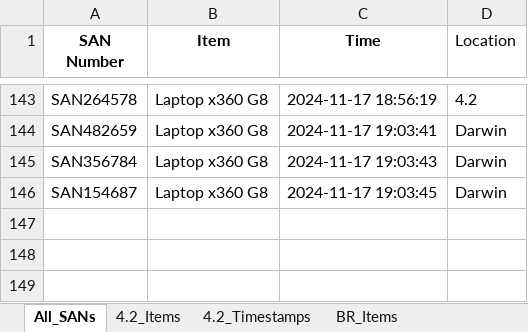
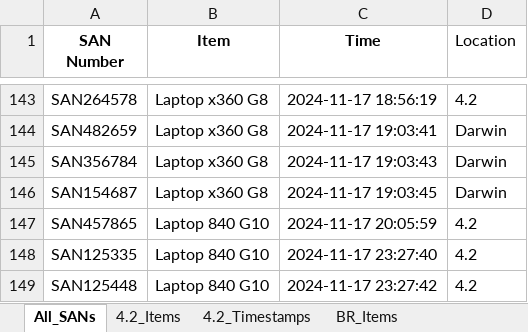
Before and after one commit to m4cd4r4/Assets_App_WA_Region, an Excel workbook: EUC_Perth_Assets.xlsx, sheet All_SANs, drawn as a sheet; only a part is shown, gaps mark what is left out; values as stored, in another font and other column widths than the file's, no borders; the diff names each change by its address in the sheet, - before the commit and + after, or states it on an @@ line.

```diff
--- a/EUC_Perth_Assets.xlsx (sheet All_SANs)
+++ b/EUC_Perth_Assets.xlsx (sheet All_SANs)
+row 147: SAN457865 | Laptop 840 G10 | 2024-11-17 20:05:59 | 4.2
+row 148: SAN125335 | Laptop 840 G10 | 2024-11-17 23:27:40 | 4.2
+row 149: SAN125448 | Laptop 840 G10 | 2024-11-17 23:27:42 | 4.2
```
Also changed, not shown: sheet 4.2_Timestamps, sheet B4.3_Timestamps, sheet B4.3_Items, sheet 4.2_Items, 8 other files.
